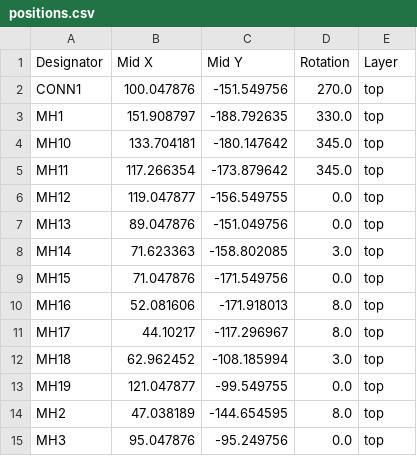
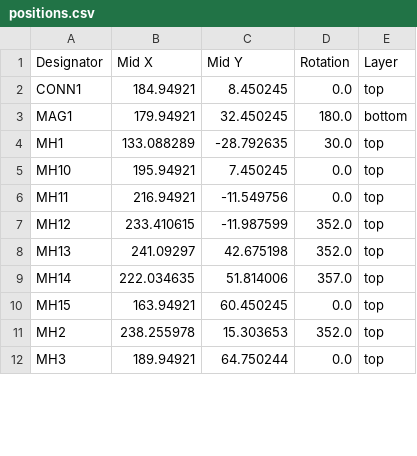
Before and after one commit to jusdisgi/slimsplaydy, a CSV file: production/positions.csv, drawn as a sheet; only a part is shown; the diff covers the shown part only.

Commit message:
Add production files.

```diff
--- a/production/positions.csv
+++ b/production/positions.csv
@@ -1,15 +1,12 @@
 Designator,Mid X,Mid Y,Rotation,Layer
-CONN1,100.047876,-151.549756,270.0,top
-MH1,151.908797,-188.792635,330.0,top
-MH10,133.704181,-180.147642,345.0,top
-MH11,117.266354,-173.879642,345.0,top
-MH12,119.047877,-156.549755,0.0,top
-MH13,89.047876,-151.049756,0.0,top
-MH14,71.623363,-158.802085,3.0,top
-MH15,71.047876,-171.549756,0.0,top
-MH16,52.081606,-171.918013,8.0,top
-MH17,44.10217,-117.296967,8.0,top
-MH18,62.962452,-108.185994,3.0,top
-MH19,121.047877,-99.549755,0.0,top
-MH2,47.038189,-144.654595,8.0,top
-MH3,95.047876,-95.249756,0.0,top
+CONN1,184.94921,8.450245,0.0,top
+MAG1,179.94921,32.450245,180.0,bottom
+MH1,133.088289,-28.792635,30.0,top
+MH10,195.94921,7.450245,0.0,top
+MH11,216.94921,-11.549756,0.0,top
+MH12,233.410615,-11.987599,352.0,top
+MH13,241.09297,42.675198,352.0,top
+MH14,222.034635,51.814006,357.0,top
+MH15,163.94921,60.450245,0.0,top
+MH2,238.255978,15.303653,352.0,top
+MH3,189.94921,64.750244,0.0,top
```
Also changed, not shown: 61 edited cells elsewhere in this file, production/bom.csv, production/designators.csv, 36 other files.
